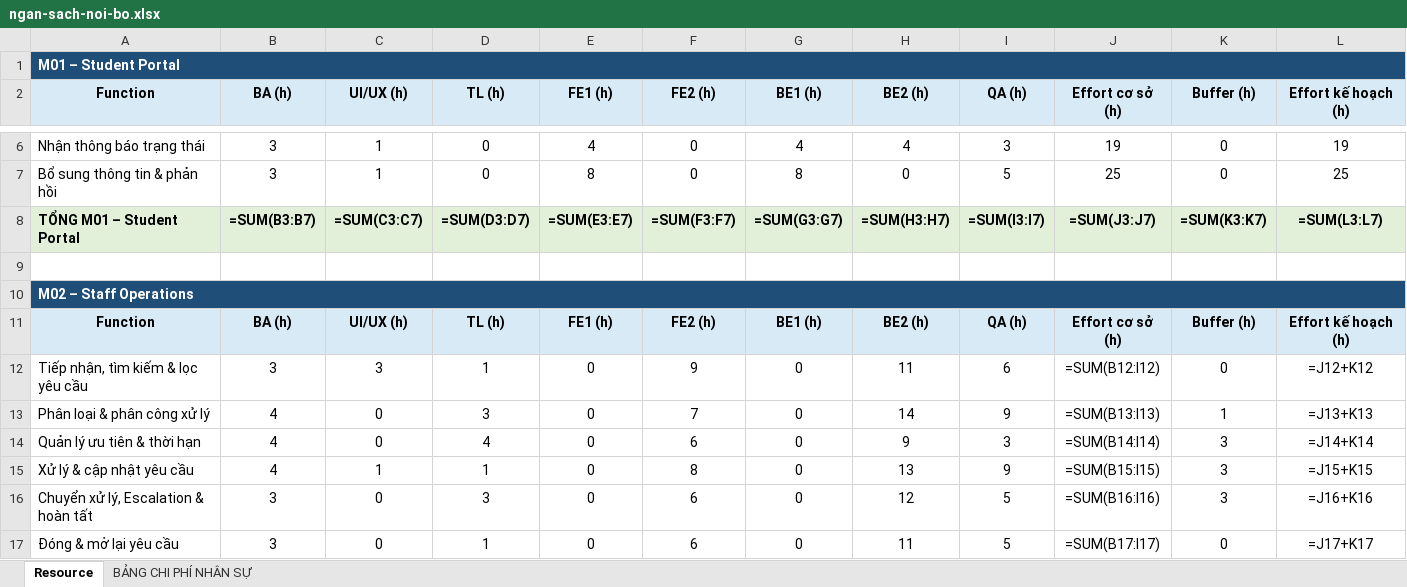
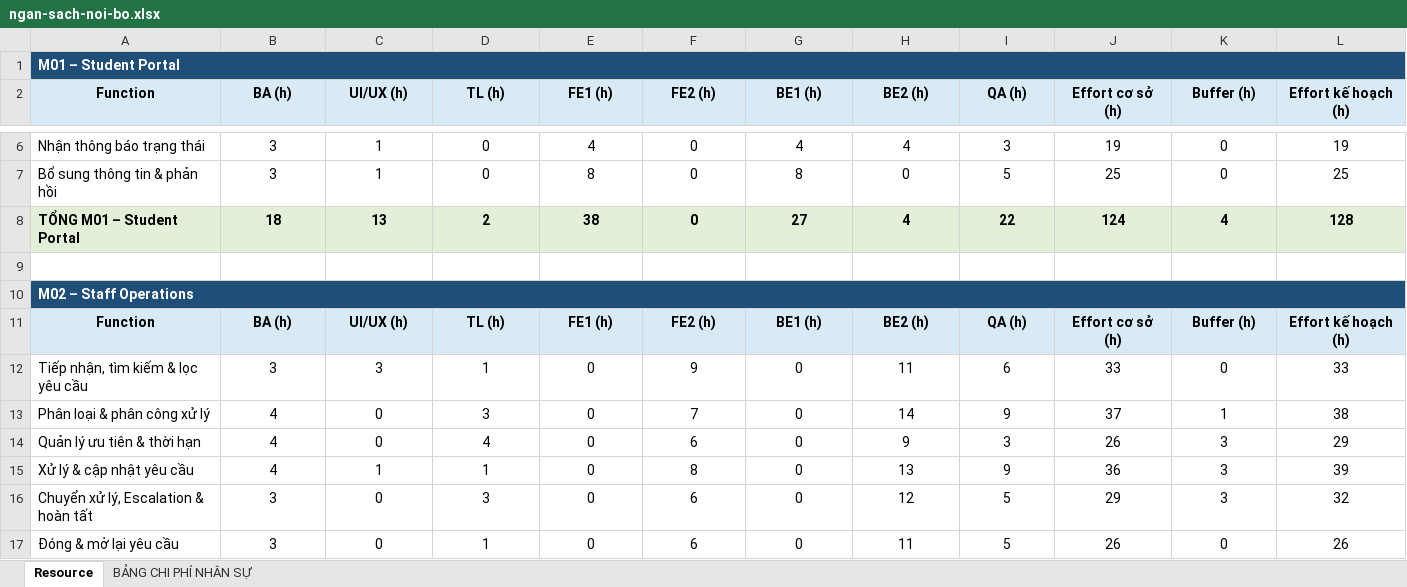
Before and after one commit to trvanluc/docs, an Excel workbook: docs/08-project/plans/ngan-sach-noi-bo.xlsx, sheet Resource, drawn as a sheet; only a part is shown, gaps mark what is left out; values as stored, in another font and other column widths than the file's, no borders; formulas without a stored value are shown as written; the diff covers the shown part only; the diff names each change by its address in the sheet, - before the commit and + after, or states it on an @@ line.

```diff
--- a/docs/08-project/plans/ngan-sach-noi-bo.xlsx (sheet Resource)
+++ b/docs/08-project/plans/ngan-sach-noi-bo.xlsx (sheet Resource)
-B8 (BA (h)): =SUM(B3:B7)
+B8 (BA (h)): 18
-C8 (UI/UX (h)): =SUM(C3:C7)
+C8 (UI/UX (h)): 13
-D8 (TL (h)): =SUM(D3:D7)
+D8 (TL (h)): 2
-E8 (FE1 (h)): =SUM(E3:E7)
+E8 (FE1 (h)): 38
-F8 (FE2 (h)): =SUM(F3:F7)
+F8 (FE2 (h)): 0
-G8 (BE1 (h)): =SUM(G3:G7)
+G8 (BE1 (h)): 27
-H8 (BE2 (h)): =SUM(H3:H7)
+H8 (BE2 (h)): 4
-I8 (QA (h)): =SUM(I3:I7)
+I8 (QA (h)): 22
-J8 (Effort cơ sở (h)): =SUM(J3:J7)
+J8 (Effort cơ sở (h)): 124
-K8 (Buffer (h)): =SUM(K3:K7)
+K8 (Buffer (h)): 4
-L8 (Effort kế hoạch (h)): =SUM(L3:L7)
+L8 (Effort kế hoạch (h)): 128
-J12 (Effort cơ sở (h)): =SUM(B12:I12)
+J12 (Effort cơ sở (h)): 33
-L12 (Effort kế hoạch (h)): =J12+K12
+L12 (Effort kế hoạch (h)): 33
-J13 (Effort cơ sở (h)): =SUM(B13:I13)
+J13 (Effort cơ sở (h)): 37
-L13 (Effort kế hoạch (h)): =J13+K13
+L13 (Effort kế hoạch (h)): 38
-J14 (Effort cơ sở (h)): =SUM(B14:I14)
+J14 (Effort cơ sở (h)): 26
-L14 (Effort kế hoạch (h)): =J14+K14
+L14 (Effort kế hoạch (h)): 29
-J15 (Effort cơ sở (h)): =SUM(B15:I15)
+J15 (Effort cơ sở (h)): 36
-L15 (Effort kế hoạch (h)): =J15+K15
+L15 (Effort kế hoạch (h)): 39
-J16 (Effort cơ sở (h)): =SUM(B16:I16)
+J16 (Effort cơ sở (h)): 29
-L16 (Effort kế hoạch (h)): =J16+K16
+L16 (Effort kế hoạch (h)): 32
-J17 (Effort cơ sở (h)): =SUM(B17:I17)
+J17 (Effort cơ sở (h)): 26
-L17 (Effort kế hoạch (h)): =J17+K17
+L17 (Effort kế hoạch (h)): 26
```
Also changed, not shown: 97 edited cells elsewhere in this sheet, sheet BẢNG CHI PHÍ NHÂN SỰ, docs/08-project/plans/master-schedule.xlsx, docs/08-project/plans/wbs.xlsx, 3 other files.
